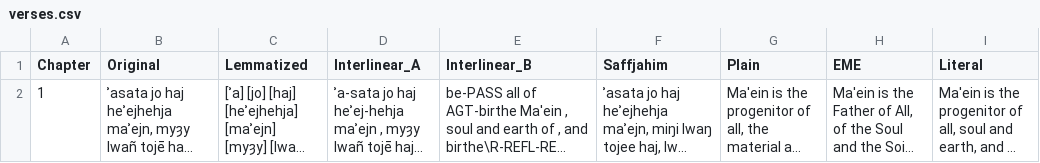
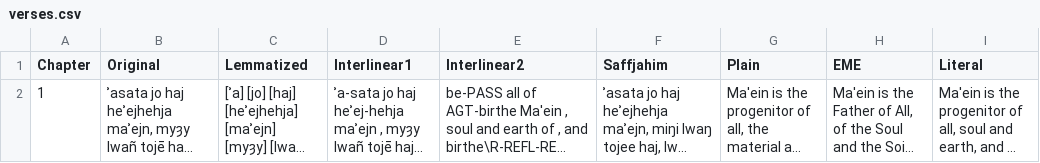
Before and after one commit to GiggyMantis/giggymantis.github.io, a CSV file: Dogha/Voslhemow_Resources/verses.csv, drawn as a sheet; long unchanged cells end in …; the diff names each change by its address in the sheet, - before the commit and + after, or states it on an @@ line.

```diff
--- a/Dogha/Voslhemow_Resources/verses.csv
+++ b/Dogha/Voslhemow_Resources/verses.csv
-D1: Interlinear_A
+D1: Interlinear1
-E1: Interlinear_B
+E1: Interlinear2
```
Also changed, not shown: 2 other files.
